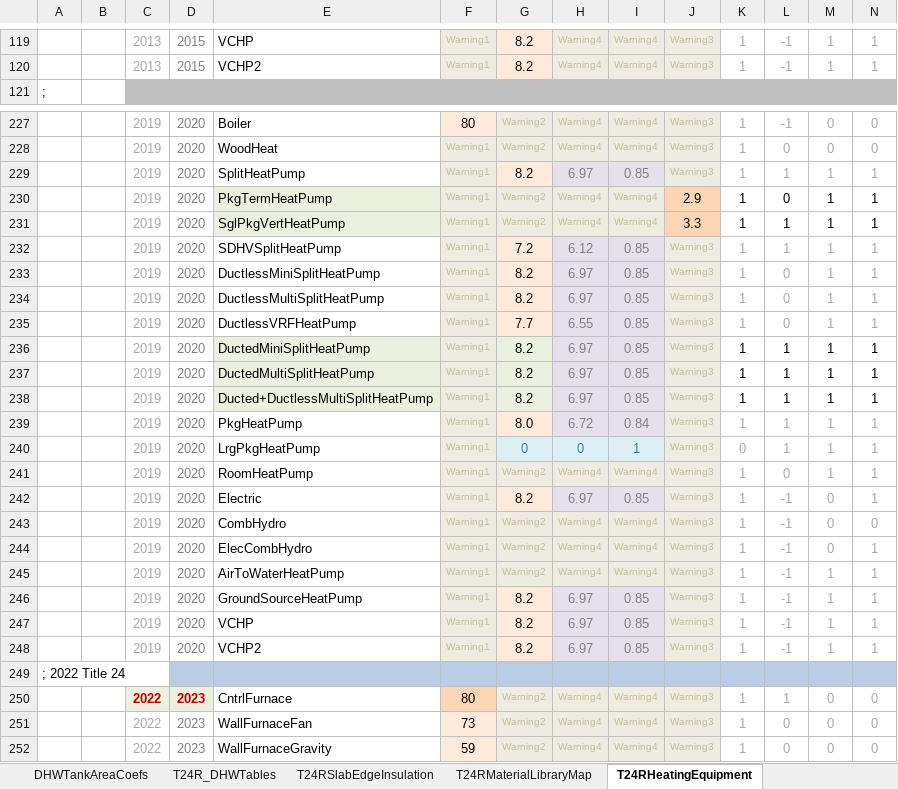
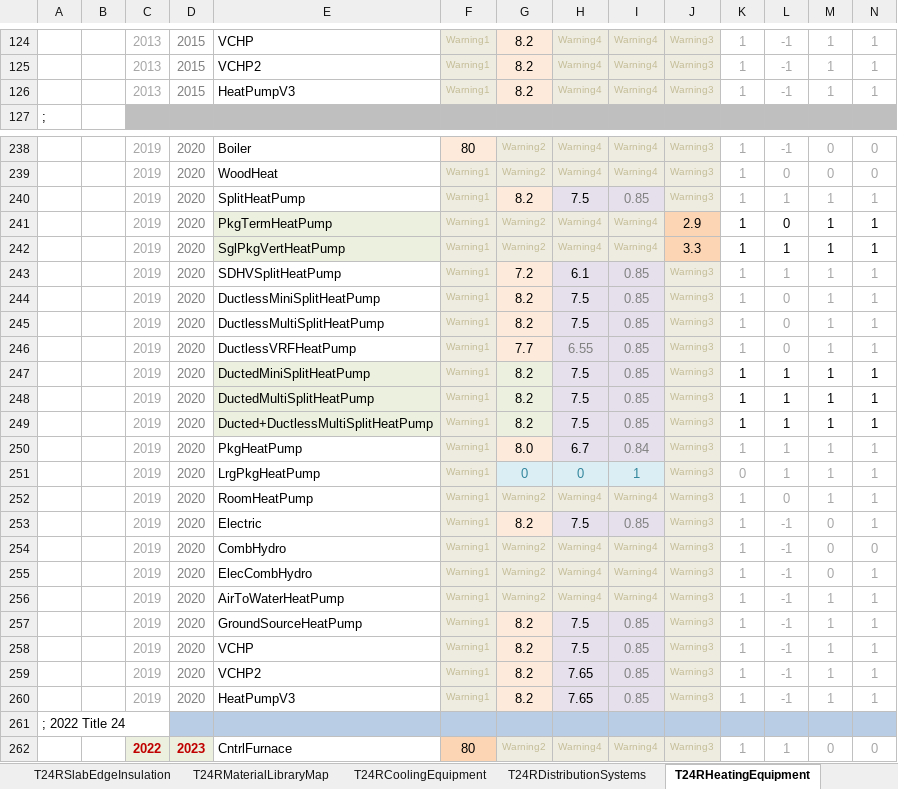
Before and after one commit to joesinger12/Test-Mirror-Workflow, an Excel workbook: RulesetDev/Rulesets/shared/T24R Tables.xlsx, sheet T24RHeatingEquipment, drawn as a sheet; only a part is shown, gaps mark what is left out; the shorter side is filled out with more unchanged rows; values as stored, in another font and other column widths than the file's, no borders; addresses are those after the commit; rows hold the shown columns only; the diff covers the shown part only; the diff names each change by its address in the sheet, - before the commit and + after, or states it on an @@ line.

Commit message:
SVN (com) commit #8617 by scriswellwsf       ruleset update migrating Harvest Thermal (HeatPumpDHWCombo) system and other features (bug fixes &amp; VCHP3) from CBECC-Res into CBECC (tic #3629)

```diff
--- a/RulesetDev/Rulesets/shared/T24R Tables.xlsx (sheet T24RHeatingEquipment)
+++ b/RulesetDev/Rulesets/shared/T24R Tables.xlsx (sheet T24RHeatingEquipment)
+row 126:  |  | 2013 | 2015 | HeatPumpV3 | Warning1 | 8.2 | Warning4 | Warning4 | Warning3 | 1 | -1 | 1 | 1
-H240: 6.97
+H240: 7.5
-H240 text colour: #808080
+H240 text colour: black
-H243: 6.12
+H243: 6.1
-H243:H245 text colour: #808080
+H243:H245 text colour: black
-H244:H245: 6.97
+H244:H245: 7.5
-H247:H249: 6.97
+H247:H249: 7.5
-H247:H250 text colour: #808080
+H247:H250 text colour: black
-H250: 6.72
+H250: 6.7
-H253: 6.97
+H253: 7.5
-H253 text colour: #808080
+H253 text colour: black
-H257:H258: 6.97
+H257:H258: 7.5
-H257:H259 text colour: #808080
+H257:H259 text colour: black
-H259: 6.97
+H259: 7.65
+row 260:  |  | 2019 | 2020 | HeatPumpV3 | Warning1 | 8.2 | 7.65 | 0.85 | Warning3 | 1 | -1 | 1 | 1
```
Also changed, not shown: 14 added rows, 11 edited cells and cell formats elsewhere in this sheet, sheet T24RCoolingEquipment, other sheet tabs, formulas that keep their value, 21 other files.
